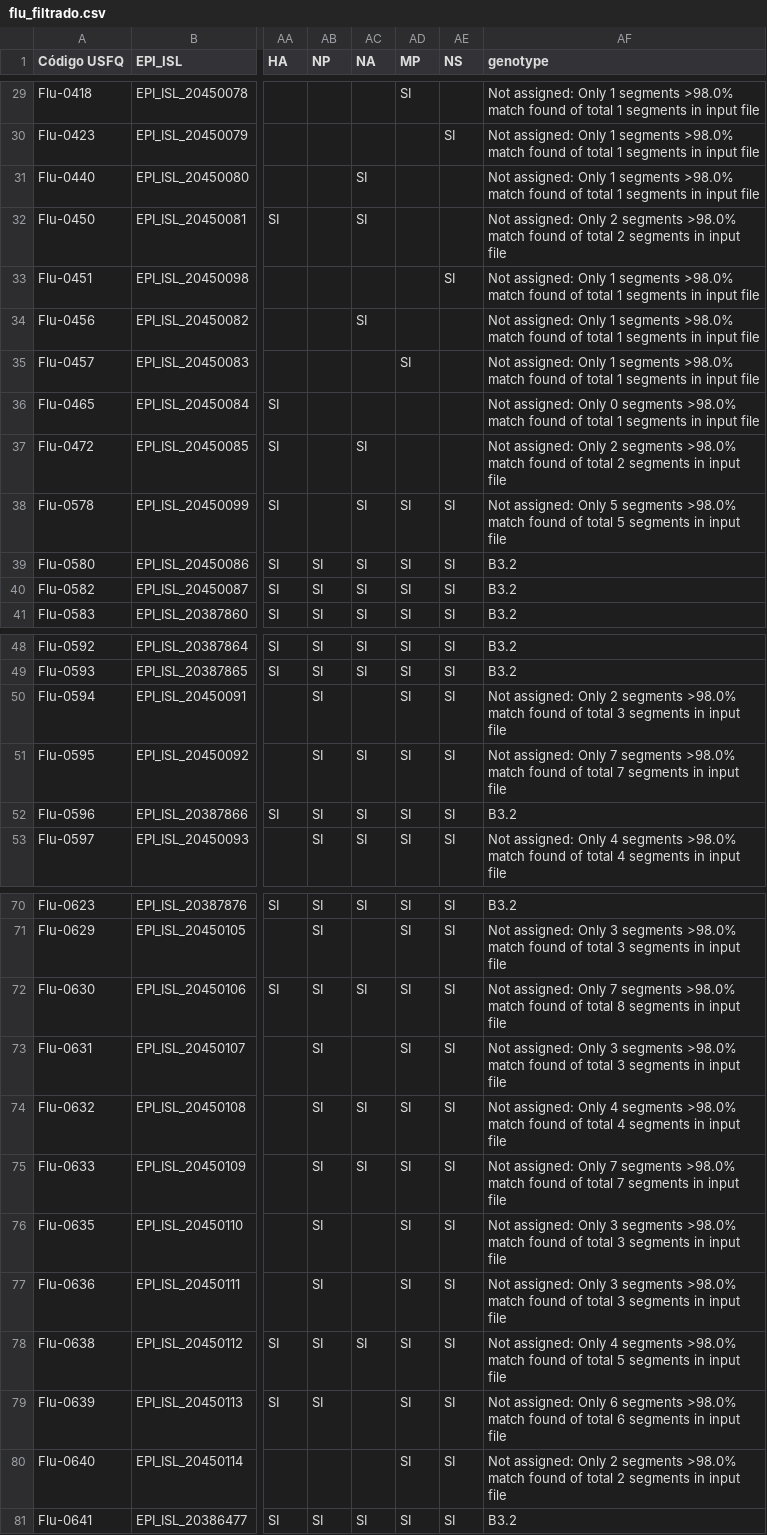
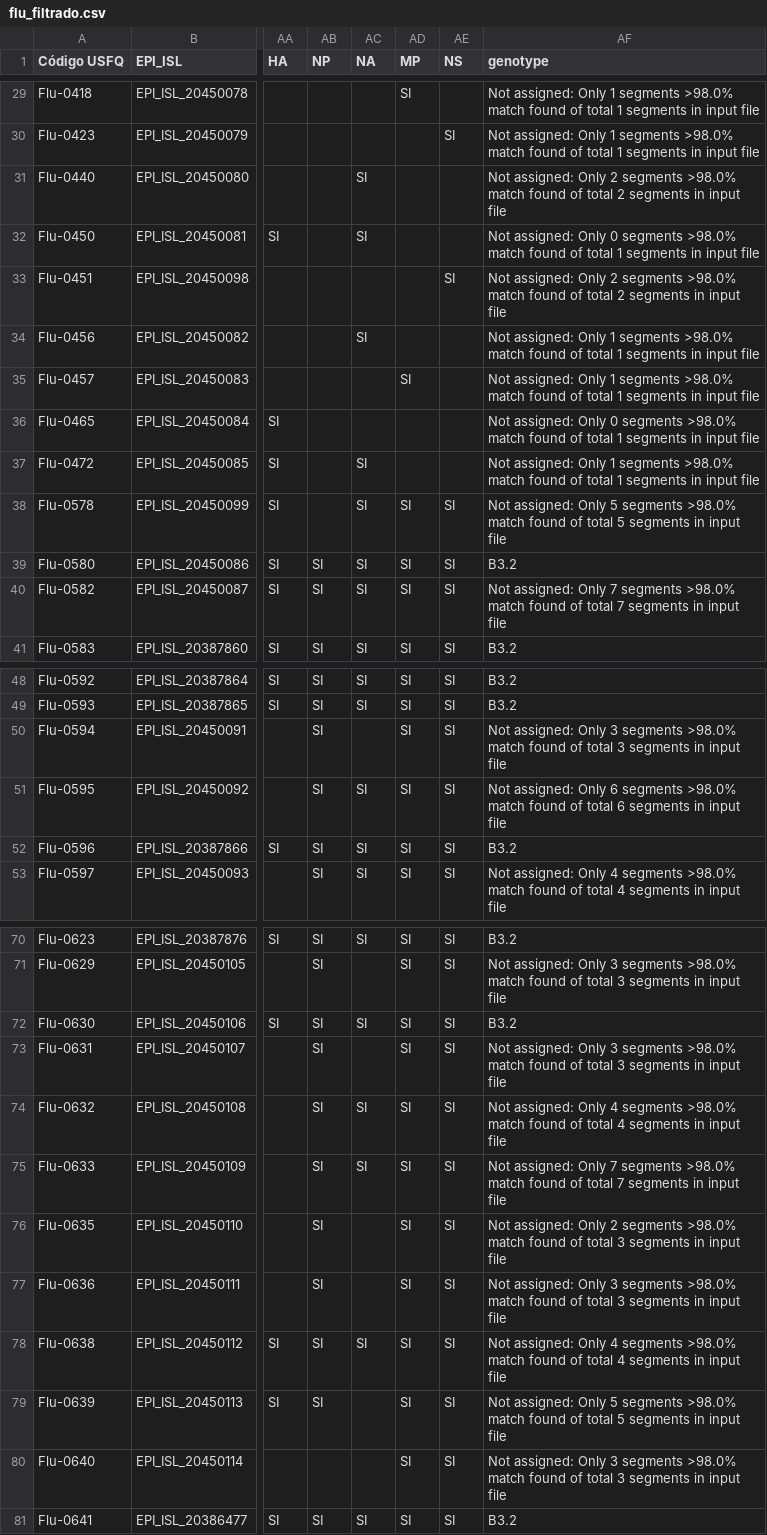
Before and after one commit to Sebysemily/Flu, a CSV file: metadata/flu_filtrado.csv, drawn as a sheet; only a part is shown, gaps mark what is left out; the diff covers the shown part only; the diff names each change by its address in the sheet, - before the commit and + after, or states it on an @@ line.

```diff
--- a/metadata/flu_filtrado.csv
+++ b/metadata/flu_filtrado.csv
-AF31 (genotype): …assigned: Only 1 segments >98.0% match found of total 1 segments in…
+AF31 (genotype): …assigned: Only 2 segments >98.0% match found of total 2 segments in…
-AF32 (genotype): …assigned: Only 2 segments >98.0% match found of total 2 segments in…
+AF32 (genotype): …assigned: Only 0 segments >98.0% match found of total 1 segments in…
-AF33 (genotype): …assigned: Only 1 segments >98.0% match found of total 1 segments in…
+AF33 (genotype): …assigned: Only 2 segments >98.0% match found of total 2 segments in…
-AF37 (genotype): …assigned: Only 2 segments >98.0% match found of total 2 segments in…
+AF37 (genotype): …assigned: Only 1 segments >98.0% match found of total 1 segments in…
-AF40 (genotype): B3.2
+AF40 (genotype): Not assigned: Only 7 segments >98.0% match found of total 7 segments in input file
-AF50 (genotype): …assigned: Only 2 segments >98.0%…
+AF50 (genotype): …assigned: Only 3 segments >98.0%…
-AF51 (genotype): …assigned: Only 7 segments >98.0% match found of total 7 segments in…
+AF51 (genotype): …assigned: Only 6 segments >98.0% match found of total 6 segments in…
-AF72 (genotype): Not assigned: Only 7 segments >98.0% match found of total 8 segments in input file
+AF72 (genotype): B3.2
-AF76 (genotype): …assigned: Only 3 segments >98.0%…
+AF76 (genotype): …assigned: Only 2 segments >98.0%…
-AF78 (genotype): …of total 5 segments in…
+AF78 (genotype): …of total 4 segments in…
-AF79 (genotype): …assigned: Only 6 segments >98.0% match found of total 6 segments in…
+AF79 (genotype): …assigned: Only 5 segments >98.0% match found of total 5 segments in…
-AF80 (genotype): …assigned: Only 2 segments >98.0% match found of total 2 segments in…
+AF80 (genotype): …assigned: Only 3 segments >98.0% match found of total 3 segments in…
```
Also changed, not shown: 11 edited cells elsewhere in this file, metadata/beast/metadata_beast.tsv, 45 other files.
